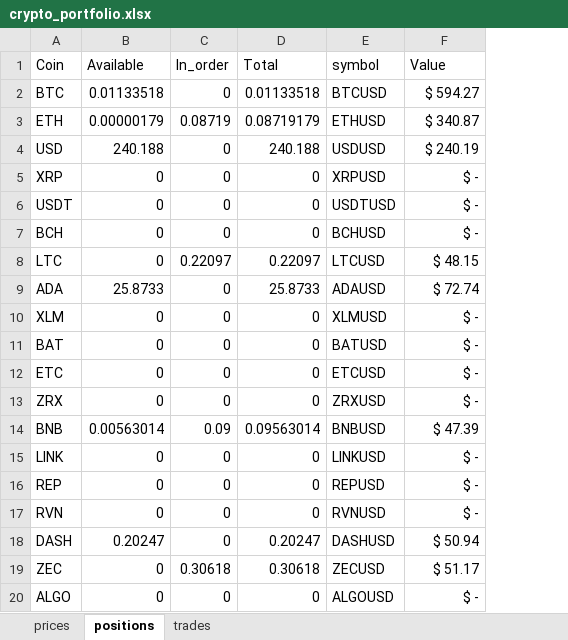
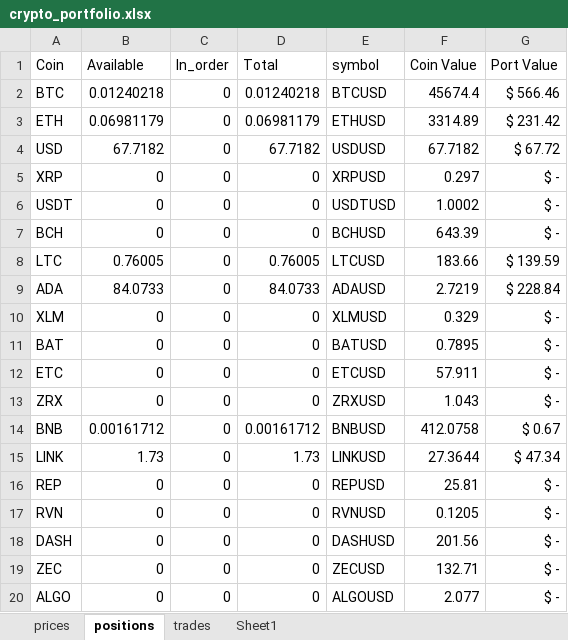
Before and after one commit to befitz/Crypto_Bin, an Excel workbook: Bin_Port/crypto_portfolio.xlsx, sheet positions, drawn as a sheet; only a part is shown; values as stored, in another font and other column widths than the file's, no borders; addresses are those after the commit; the diff covers the shown part only; the diff names each change by its address in the sheet, - before the commit and + after, or states it on an @@ line.

```diff
--- a/Bin_Port/crypto_portfolio.xlsx (sheet positions)
+++ b/Bin_Port/crypto_portfolio.xlsx (sheet positions)
+sheet tab: Sheet1
+column F (Coin Value), rows 2-20: 45674.4 | 3314.89 | 67.7182 | 0.297 | 1.0002 | 643.39 | 183.66 | 2.7219 | 0.329 | 0.7895 | 57.911 | 1.043 | 412.0758 | 27.3644 | 25.81 | 0.1205 | 201.56 | 132.71 | 2.077
-G1: Value
+G1: Port Value
-B2 (Available): 0.01133518
+B2 (Available): 0.01240218
-D2 (Total): 0.01133518
+D2 (Total): 0.01240218
-G2 (Port Value): $ 594.27
+G2 (Port Value): $ 566.46
-B3 (Available): 0.00000179
+B3 (Available): 0.06981179
-C3 (In_order): 0.08719
+C3 (In_order): 0
-D3 (Total): 0.08719179
+D3 (Total): 0.06981179
-G3 (Port Value): $ 340.87
+G3 (Port Value): $ 231.42
-B4 (Available): 240.188
+B4 (Available): 67.7182
-D4 (Total): 240.188
+D4 (Total): 67.7182
-G4 (Port Value): $ 240.19
+G4 (Port Value): $ 67.72
-B8 (Available): 0
+B8 (Available): 0.76005
-C8 (In_order): 0.22097
+C8 (In_order): 0
-D8 (Total): 0.22097
+D8 (Total): 0.76005
-G8 (Port Value): $ 48.15
+G8 (Port Value): $ 139.59
-B9 (Available): 25.8733
+B9 (Available): 84.0733
-D9 (Total): 25.8733
+D9 (Total): 84.0733
-G9 (Port Value): $ 72.74
+G9 (Port Value): $ 228.84
-B14 (Available): 0.00563014
+B14 (Available): 0.00161712
-C14 (In_order): 0.09
+C14 (In_order): 0
-D14 (Total): 0.09563014
+D14 (Total): 0.00161712
-G14 (Port Value): $ 47.39
+G14 (Port Value): $ 0.67
-B15 (Available): 0
+B15 (Available): 1.73
-D15 (Total): 0
+D15 (Total): 1.73
-G15 (Port Value): $ -
+G15 (Port Value): $ 47.34
-B18 (Available): 0.20247
+B18 (Available): 0
-D18 (Total): 0.20247
+D18 (Total): 0
-G18 (Port Value): $ 50.94
+G18 (Port Value): $ -
-C19 (In_order): 0.30618
+C19 (In_order): 0
-D19 (Total): 0.30618
+D19 (Total): 0
-G19 (Port Value): $ 51.17
+G19 (Port Value): $ -
```
Also changed, not shown: 44 edited cells elsewhere in this sheet, sheet trades, sheet prices, formulas that keep their value.
